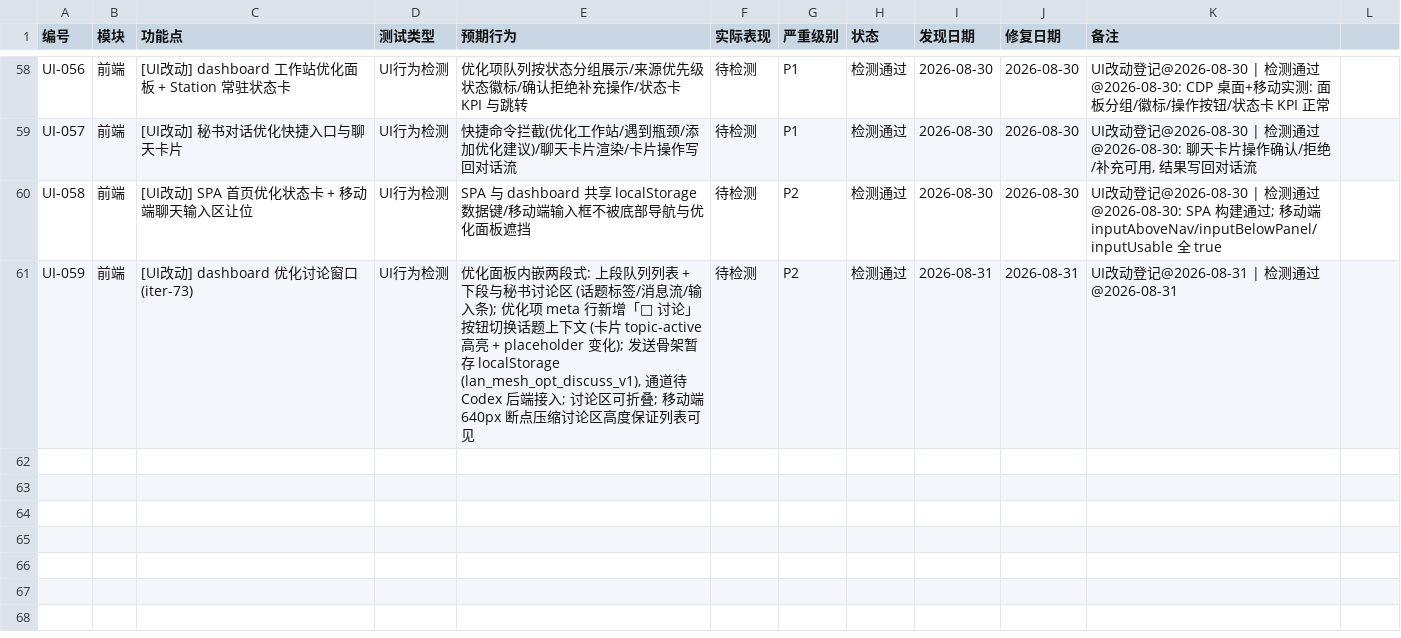
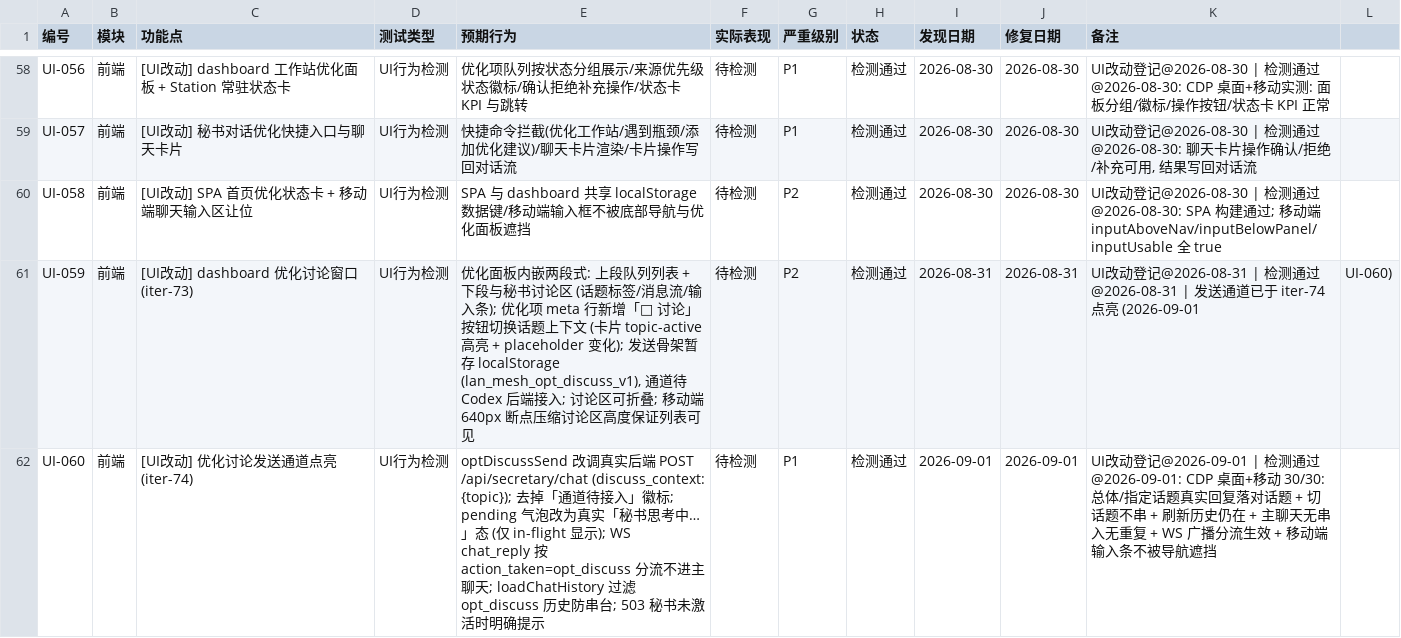
Before and after one commit to targalian/Personal-distributed-workstation, a CSV file: test_bug/test_checklist.csv, drawn as a sheet; only a part is shown, gaps mark what is left out.

```diff
--- a/test_bug/test_checklist.csv
+++ b/test_bug/test_checklist.csv
@@ -60,2 +60,3 @@ UI-057,前端,[UI改动] 秘书对话优化快捷入口与聊天卡片,UI行为
 UI-058,前端,[UI改动] SPA 首页优化状态卡 + 移动端聊天输入区让位,UI行为检测,SPA 与 dashboard 共享 localStorage 数据键/移动端输入框不被底部导航与优化面板遮挡,待检测,P2,检测通过,2026-08-30,2026-08-30,UI改动登记@2026-08-30 | 检测通过@2026-08-30: SPA 构建通过; 移动端 inputAboveNav/inputBelowPanel/inputUsable 全 true
-UI-059,前端,[UI改动] dashboard 优化讨论窗口 (iter-73),UI行为检测,"优化面板内嵌两段式: 上段队列列表 + 下段与秘书讨论区 (话题标签/消息流/输入条); 优化项 meta 行新增「💬 讨论」按钮切换话题上下文 (卡片 topic-active 高亮 + placeholder 变化); 发送骨架暂存 localStorage (lan_mesh_opt_discuss_v1), 通道待 Codex 后端接入; 讨论区可折叠; 移动端 640px 断点压缩讨论区高度保证列表可见",待检测,P2,检测通过,2026-08-31,2026-08-31,UI改动登记@2026-08-31 | 检测通过@2026-08-31
+UI-059,前端,[UI改动] dashboard 优化讨论窗口 (iter-73),UI行为检测,"优化面板内嵌两段式: 上段队列列表 + 下段与秘书讨论区 (话题标签/消息流/输入条); 优化项 meta 行新增「💬 讨论」按钮切换话题上下文 (卡片 topic-active 高亮 + placeholder 变化); 发送骨架暂存 localStorage (lan_mesh_opt_discuss_v1), 通道待 Codex 后端接入; 讨论区可折叠; 移动端 640px 断点压缩讨论区高度保证列表可见",待检测,P2,检测通过,2026-08-31,2026-08-31,UI改动登记@2026-08-31 | 检测通过@2026-08-31 | 发送通道已于 iter-74 点亮 (2026-09-01, UI-060)
+UI-060,前端,[UI改动] 优化讨论发送通道点亮 (iter-74),UI行为检测,"optDiscussSend 改调真实后端 POST /api/secretary/chat (discuss_context: {topic}); 去掉「通道待接入」徽标; pending 气泡改为真实「秘书思考中…」态 (仅 in-flight 显示); WS chat_reply 按 action_taken=opt_discuss 分流不进主聊天; loadChatHistory 过滤 opt_discuss 历史防串台; 503 秘书未激活时明确提示",待检测,P1,检测通过,2026-09-01,2026-09-01,UI改动登记@2026-09-01 | 检测通过@2026-09-01: CDP 桌面+移动 30/30: 总体/指定话题真实回复落对话题 + 切话题不串 + 刷新历史仍在 + 主聊天无串入无重复 + WS 广播分流生效 + 移动端输入条不被导航遮挡
```
Also changed, not shown: 15 other files.
